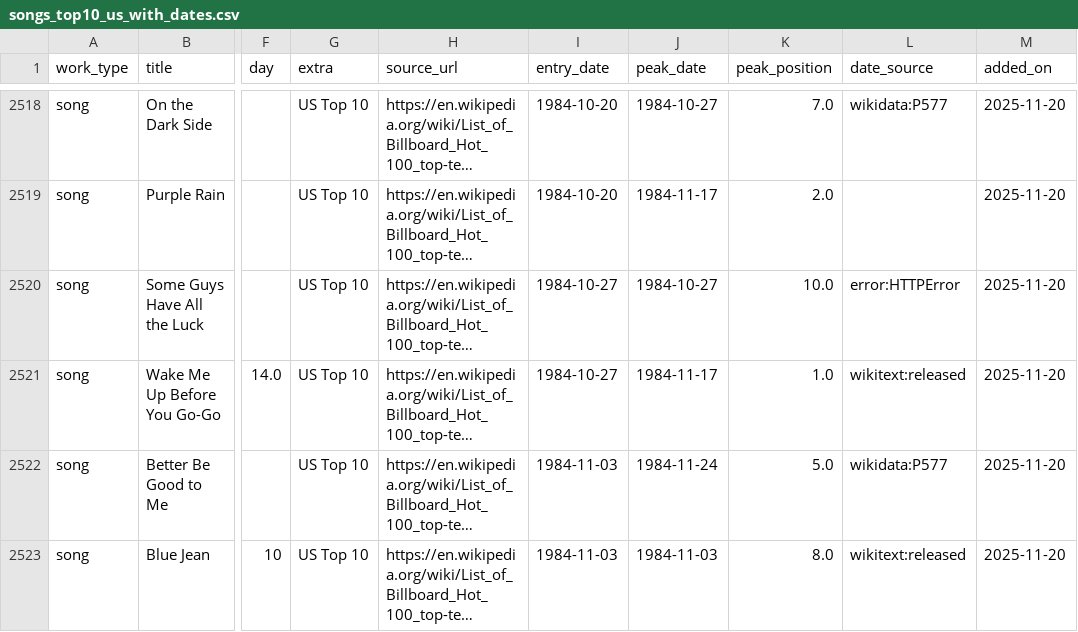
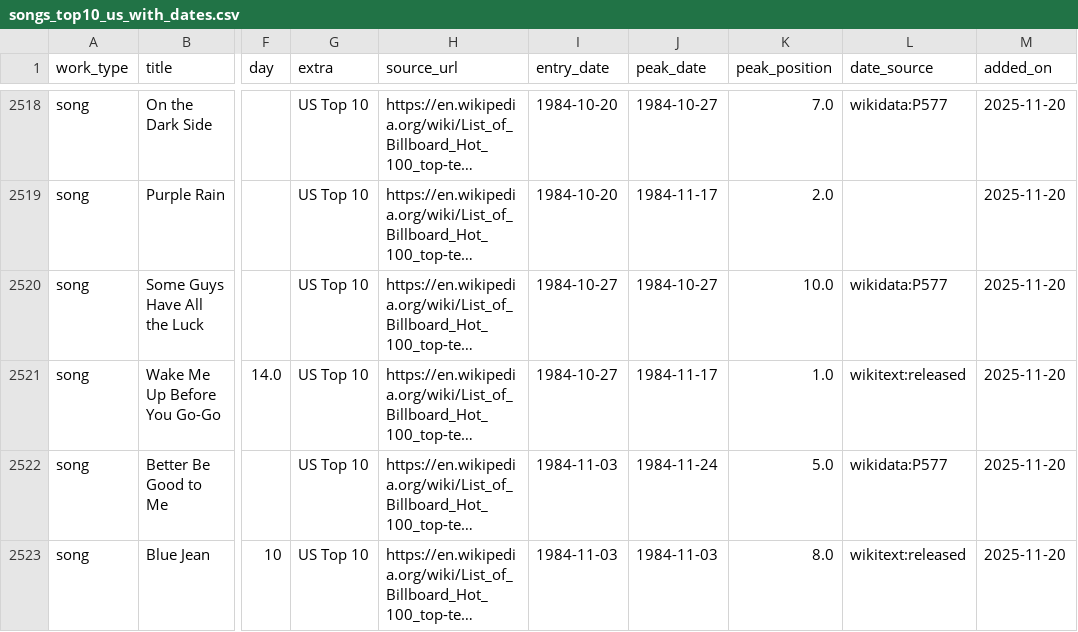
Before and after one commit to 66fishmarket-droid/STRUMOTDSeedGen, a CSV file: data/songs_top10_us_with_dates.csv, drawn as a sheet; only a part is shown, gaps mark what is left out; long unchanged cells end in …; the diff covers the shown part only; the diff names each change by its address in the sheet, - before the commit and + after, or states it on an @@ line.

Commit message:
Auto-update Top10 song release dates (delta)

```diff
--- a/data/songs_top10_us_with_dates.csv
+++ b/data/songs_top10_us_with_dates.csv
-L2520 (date_source): error:HTTPError
+L2520 (date_source): wikidata:P577
```
Also changed, not shown: 6 edited cells elsewhere in this file.
